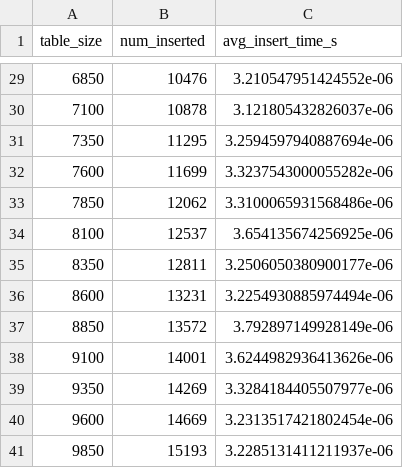
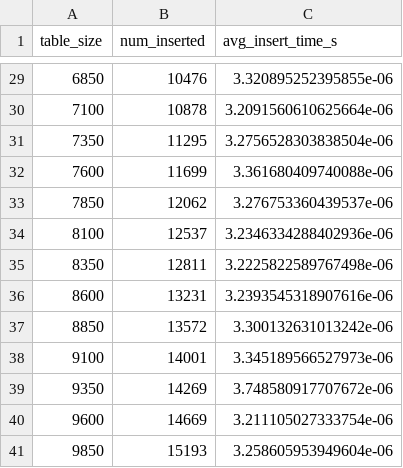
Before and after one commit to Akira-13/CC0E5-PC2, a CSV file: statistics/cuckoo_insert_profile.csv, drawn as a sheet; only a part is shown, gaps mark what is left out; the diff covers the shown part only.

```diff
--- a/statistics/cuckoo_insert_profile.csv
+++ b/statistics/cuckoo_insert_profile.csv
@@ -29,13 +29,13 @@ table_size,num_inserted,avg_insert_time_s
-6850,10476,3.210547951424552e-06
-7100,10878,3.121805432826037e-06
-7350,11295,3.2594597940887694e-06
-7600,11699,3.3237543000055282e-06
-7850,12062,3.3100065931568486e-06
-8100,12537,3.654135674256925e-06
-8350,12811,3.2506050380900177e-06
-8600,13231,3.2254930885974494e-06
-8850,13572,3.792897149928149e-06
-9100,14001,3.6244982936413626e-06
-9350,14269,3.3284184405507977e-06
-9600,14669,3.2313517421802454e-06
-9850,15193,3.2285131411211937e-06
+6850,10476,3.320895252395855e-06
+7100,10878,3.2091560610625664e-06
+7350,11295,3.2756528303838504e-06
+7600,11699,3.361680409740088e-06
+7850,12062,3.276753360439537e-06
+8100,12537,3.2346334288402936e-06
+8350,12811,3.2225822589767498e-06
+8600,13231,3.2393545318907616e-06
+8850,13572,3.300132631013242e-06
+9100,14001,3.345189566527973e-06
+9350,14269,3.748580917707672e-06
+9600,14669,3.211105027333754e-06
+9850,15193,3.258605953949604e-06
```
Also changed, not shown: 27 edited cells elsewhere in this file, statistics/cuckoo_search_profile.csv, 2 other files.
